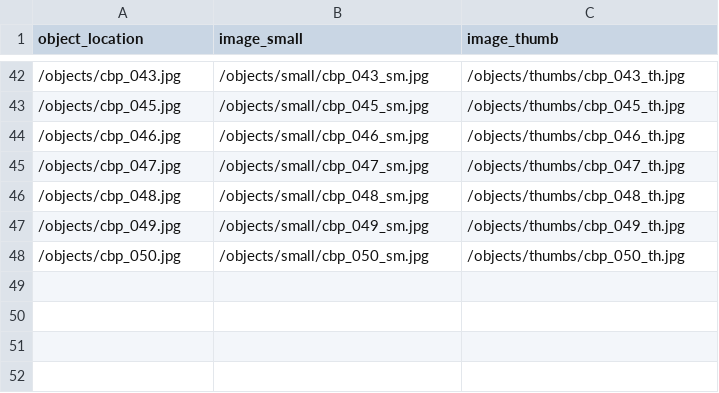
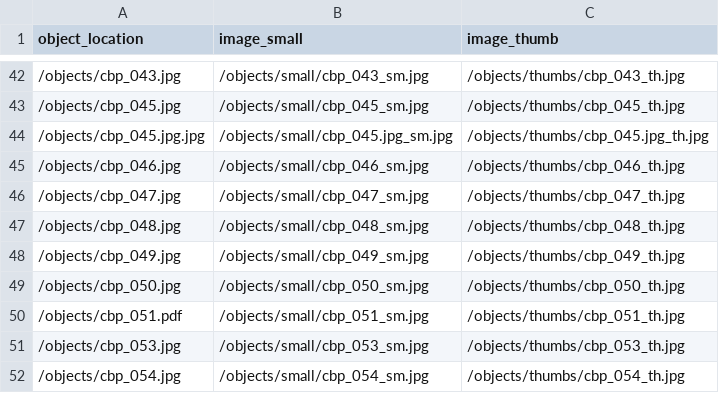
Before and after one commit to jawalsh/comic-book-paratexts, a CSV file: objects/object_list.csv, drawn as a sheet; only a part is shown, gaps mark what is left out.

```diff
--- a/objects/object_list.csv
+++ b/objects/object_list.csv
@@ -43,2 +43,3 @@ object_location,image_small,image_thumb
 /objects/cbp_045.jpg,/objects/small/cbp_045_sm.jpg,/objects/thumbs/cbp_045_th.jpg
+/objects/cbp_045.jpg.jpg,/objects/small/cbp_045.jpg_sm.jpg,/objects/thumbs/cbp_045.jpg_th.jpg
 /objects/cbp_046.jpg,/objects/small/cbp_046_sm.jpg,/objects/thumbs/cbp_046_th.jpg
@@ -48 +49,4 @@ object_location,image_small,image_thumb
 /objects/cbp_050.jpg,/objects/small/cbp_050_sm.jpg,/objects/thumbs/cbp_050_th.jpg
+/objects/cbp_051.pdf,/objects/small/cbp_051_sm.jpg,/objects/thumbs/cbp_051_th.jpg
+/objects/cbp_053.jpg,/objects/small/cbp_053_sm.jpg,/objects/thumbs/cbp_053_th.jpg
+/objects/cbp_054.jpg,/objects/small/cbp_054_sm.jpg,/objects/thumbs/cbp_054_th.jpg
```
Also changed, not shown: _data/comic-book-paratexts-metadata.csv, 1 other file.
